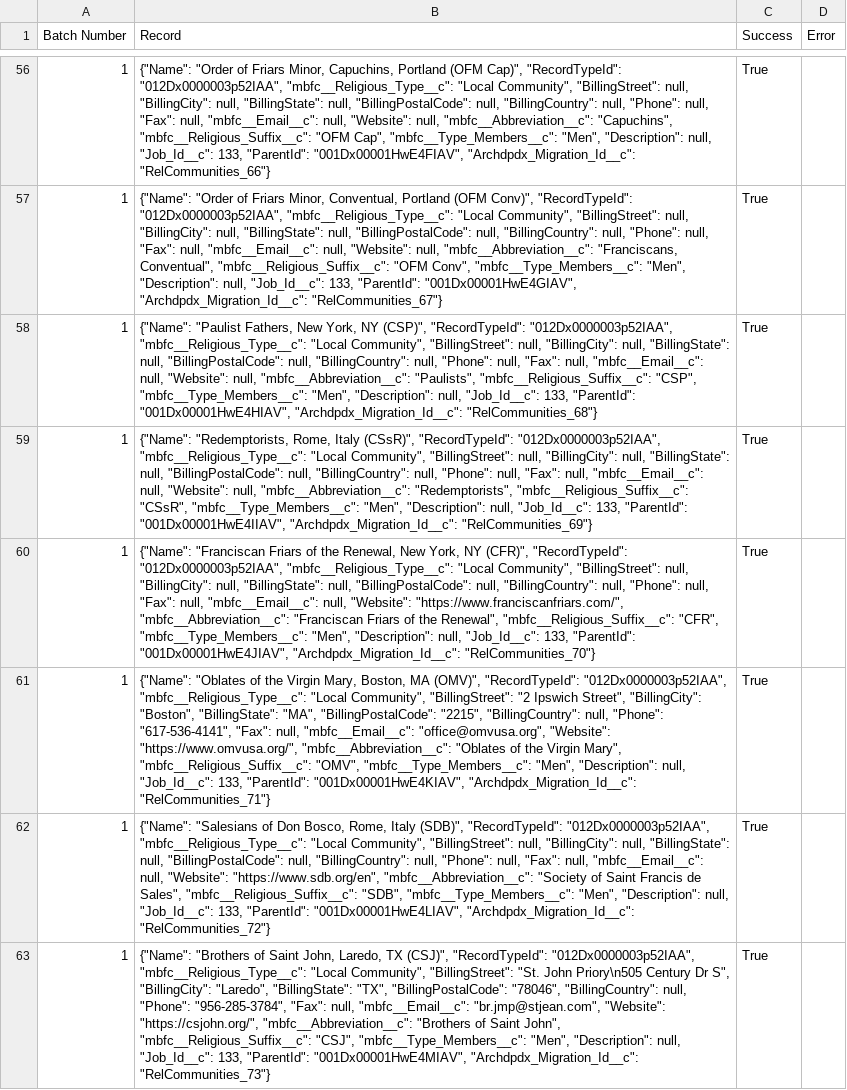
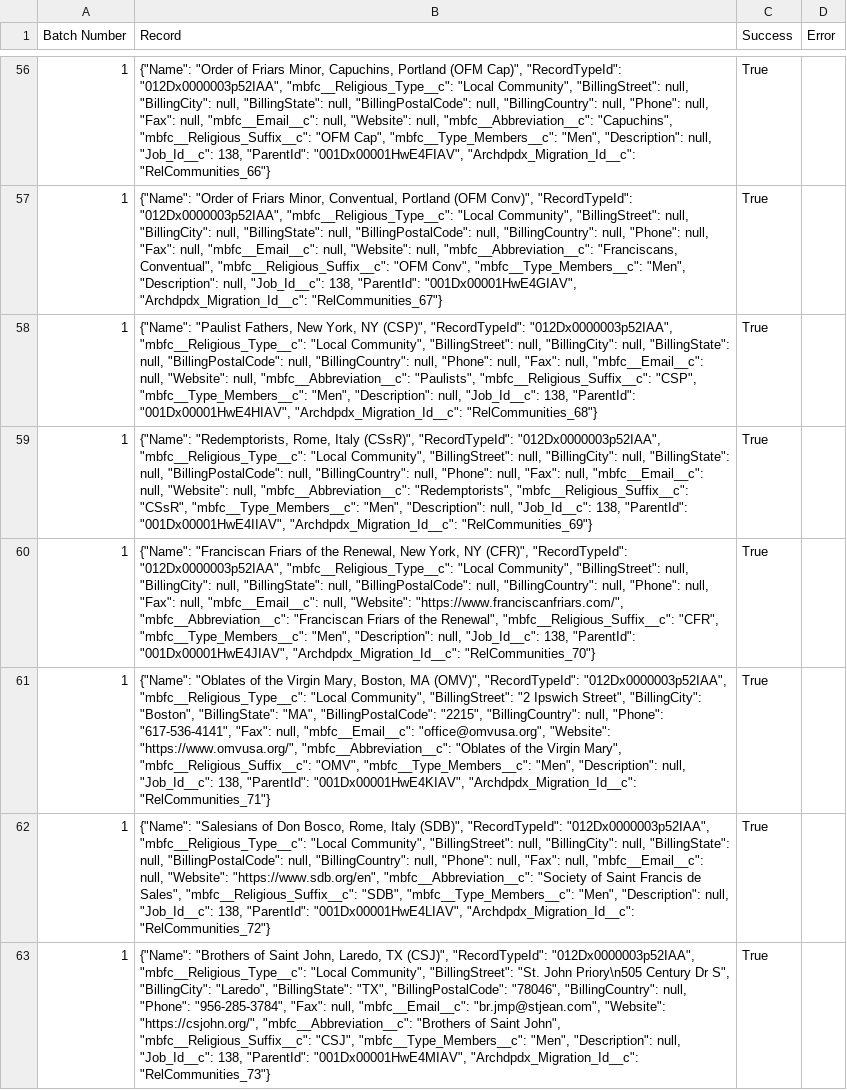
Before and after one commit to Cath-Strategic-Tech/adpdx_etl, a CSV file: results_files/religious_comm_results.csv, drawn as a sheet; only a part is shown, gaps mark what is left out; the diff covers the shown part only; the diff names each change by its address in the sheet, - before the commit and + after, or states it on an @@ line.

```diff
--- a/results_files/religious_comm_results.csv
+++ b/results_files/religious_comm_results.csv
-B56 (Record): …null, "Job_Id__c": 133, "ParentId": "001Dx00001HwE4FIAV",…
+B56 (Record): …null, "Job_Id__c": 138, "ParentId": "001Dx00001HwE4FIAV",…
-B57 (Record): …null, "Job_Id__c": 133, "ParentId": "001Dx00001HwE4GIAV",…
+B57 (Record): …null, "Job_Id__c": 138, "ParentId": "001Dx00001HwE4GIAV",…
-B58 (Record): …null, "Job_Id__c": 133, "ParentId": "001Dx00001HwE4HIAV",…
+B58 (Record): …null, "Job_Id__c": 138, "ParentId": "001Dx00001HwE4HIAV",…
-B59 (Record): …null, "Job_Id__c": 133, "ParentId": "001Dx00001HwE4IIAV",…
+B59 (Record): …null, "Job_Id__c": 138, "ParentId": "001Dx00001HwE4IIAV",…
-B60 (Record): …null, "Job_Id__c": 133, "ParentId": "001Dx00001HwE4JIAV",…
+B60 (Record): …null, "Job_Id__c": 138, "ParentId": "001Dx00001HwE4JIAV",…
-B61 (Record): …null, "Job_Id__c": 133, "ParentId": "001Dx00001HwE4KIAV",…
+B61 (Record): …null, "Job_Id__c": 138, "ParentId": "001Dx00001HwE4KIAV",…
-B62 (Record): …null, "Job_Id__c": 133, "ParentId": "001Dx00001HwE4LIAV",…
+B62 (Record): …null, "Job_Id__c": 138, "ParentId": "001Dx00001HwE4LIAV",…
-B63 (Record): …null, "Job_Id__c": 133, "ParentId": "001Dx00001HwE4MIAV",…
+B63 (Record): …null, "Job_Id__c": 138, "ParentId": "001Dx00001HwE4MIAV",…
```
Also changed, not shown: 62 edited cells elsewhere in this file, Register_Entries.csv, results_files/spouse_update_results.csv, 10 other files.
